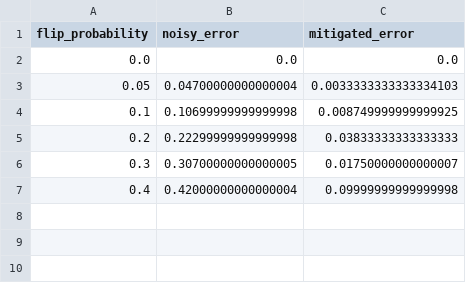
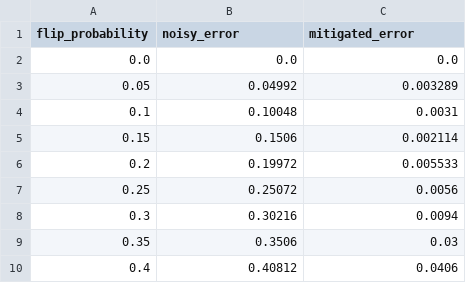
Before and after one commit to bjrichard/nisq-compiler-mitigation, a CSV file: experiments/results/noise_sweep_results.csv, drawn as a sheet.

Commit message:
refactor(experiments): average noise sweep over repeated trials

```diff
--- a/experiments/results/noise_sweep_results.csv
+++ b/experiments/results/noise_sweep_results.csv
@@ -2,6 +2,9 @@ flip_probability,noisy_error,mitigated_error
 0.0,0.0,0.0
-0.05,0.04700000000000004,0.0033333333333334103
-0.1,0.10699999999999998,0.008749999999999925
-0.2,0.22299999999999998,0.03833333333333333
-0.3,0.30700000000000005,0.01750000000000007
-0.4,0.42000000000000004,0.09999999999999998
+0.05,0.04992,0.003289
+0.1,0.10048,0.0031
+0.15,0.1506,0.002114
+0.2,0.19972,0.005533
+0.25,0.25072,0.0056
+0.3,0.30216,0.0094
+0.35,0.3506,0.03
+0.4,0.40812,0.0406
```
Also changed, not shown: 2 other files.
